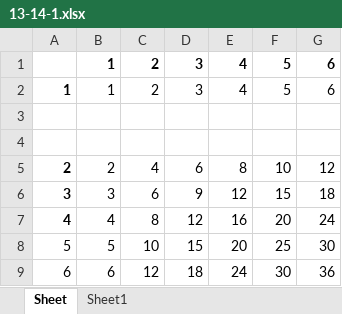
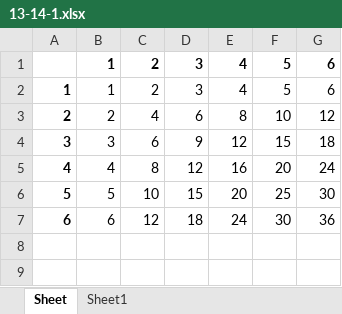
Before and after one commit to shulva/shulva-learning, an Excel workbook: projects/AutomaticPython/13/13-14-1.xlsx, sheet Sheet, drawn as a sheet; values as stored, in another font and other column widths than the file's, no borders; removed rows and columns are numbered as before the commit, all else as after; the diff names each change by its address in the sheet, - before the commit and + after, or states it on an @@ line.

```diff
--- a/projects/AutomaticPython/13/13-14-1.xlsx (sheet Sheet)
+++ b/projects/AutomaticPython/13/13-14-1.xlsx (sheet Sheet)
-row 3: (empty)
-row 4: (empty)
-A6:A7 bold: off
+A6:A7 bold: on
```
Also changed, not shown: projects/AutomaticPython/13/example.xlsx, 7 other files.
